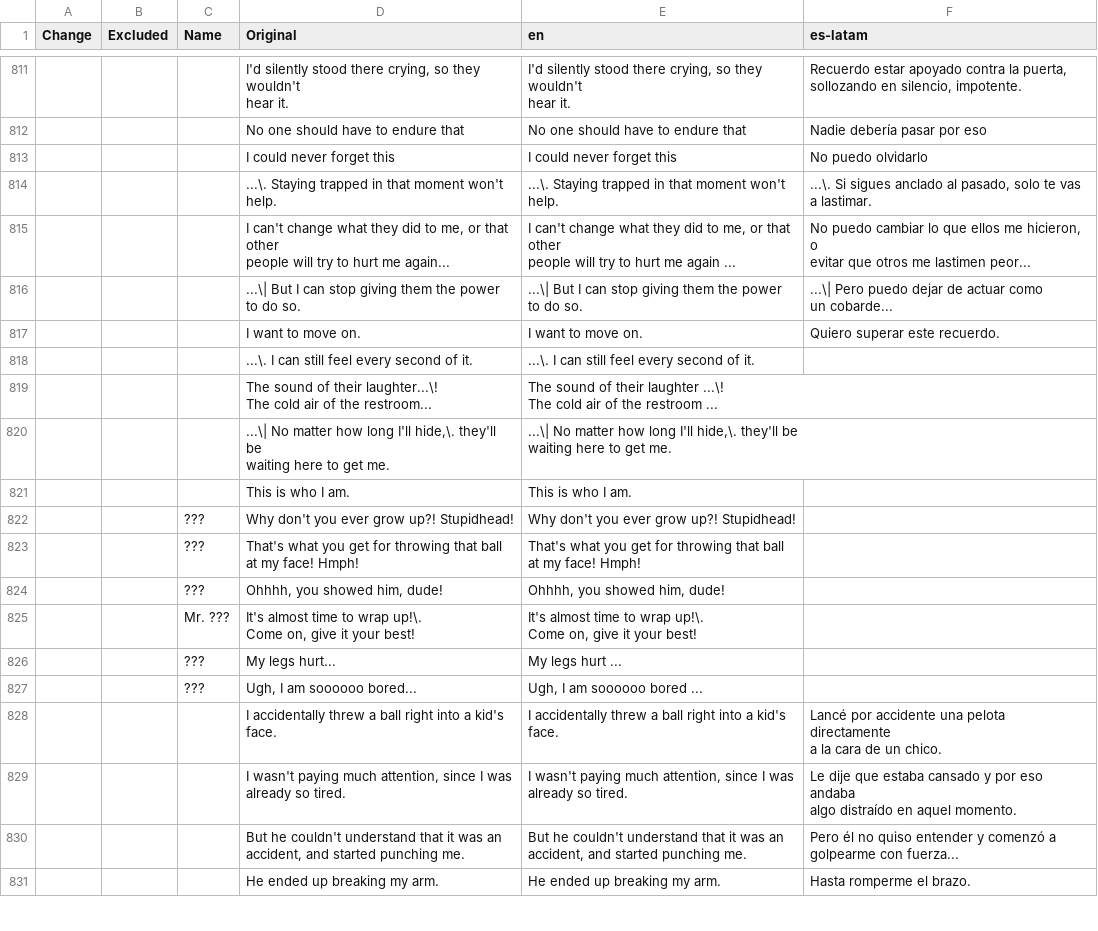
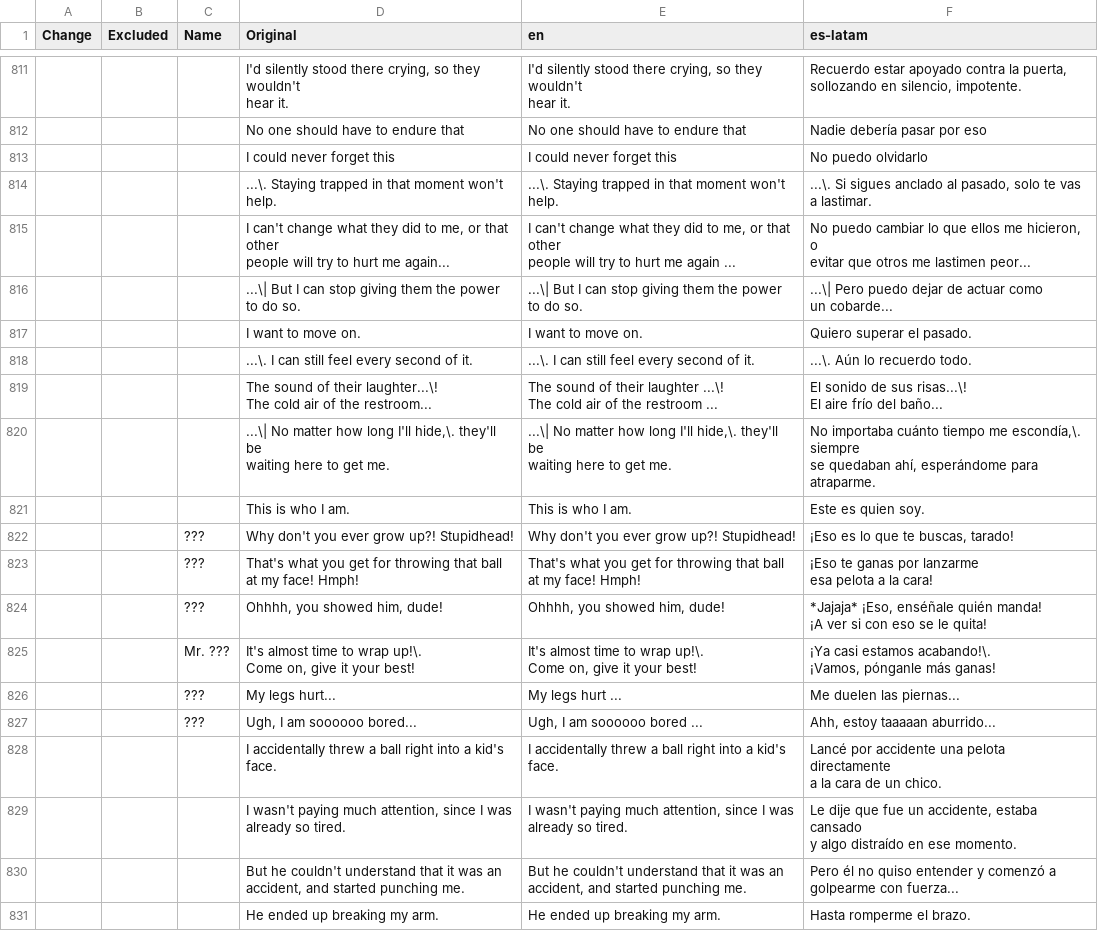
Before and after one commit to mixa-le/7-days, a CSV file: game_messages.csv, drawn as a sheet; only a part is shown, gaps mark what is left out; the diff covers the shown part only.

Commit message:
0.32

```diff
--- a/game_messages.csv
+++ b/game_messages.csv
@@ -1591,27 +1591,32 @@ evitar que otros me lastimen peor..."
 un cobarde..."
-;;;I want to move on.;I want to move on.;Quiero superar este recuerdo.
-;;;...\. I can still feel every second of it.;...\. I can still feel every second of it.;
-;;;"The sound of their laughter...\!
-The cold air of the restroom...";"The sound of their laughter ...\!
-The cold air of the restroom ...";
-;;;"...\| No matter how long I'll hide,\. they'll be
-waiting here to get me.";"...\| No matter how long I'll hide,\. they'll be
-waiting here to get me.";
-;;;This is who I am.;This is who I am.;
-;;???;Why don't you ever grow up?! Stupidhead!;Why don't you ever grow up?! Stupidhead!;
-;;???;"That's what you get for throwing that ball
-at my face! Hmph!";"That's what you get for throwing that ball
-at my face! Hmph!";
-;;???;Ohhhh, you showed him, dude!;Ohhhh, you showed him, dude!;
-;;Mr. ???;"It's almost time to wrap up!\.
-Come on, give it your best!";"It's almost time to wrap up!\.
-Come on, give it your best!";
-;;???;My legs hurt...;My legs hurt ...;
-;;???;Ugh, I am soooooo bored...;Ugh, I am soooooo bored ...;
+;;;I want to move on.;I want to move on.;Quiero superar el pasado.
+;;;...\. I can still feel every second of it.;...\. I can still feel every second of it.;...\. Aún lo recuerdo todo.
+;;;"The sound of their laughter...\!
+The cold air of the restroom...";"The sound of their laughter ...\!
+The cold air of the restroom ...";"El sonido de sus risas...\!
+El aire frío del baño..."
+;;;"...\| No matter how long I'll hide,\. they'll be
+waiting here to get me.";"...\| No matter how long I'll hide,\. they'll be
+waiting here to get me.";"No importaba cuánto tiempo me escondía,\. siempre
+se quedaban ahí, esperándome para atraparme."
+;;;This is who I am.;This is who I am.;Este es quien soy.
+;;???;Why don't you ever grow up?! Stupidhead!;Why don't you ever grow up?! Stupidhead!;¡Eso es lo que te buscas, tarado!
+;;???;"That's what you get for throwing that ball
+at my face! Hmph!";"That's what you get for throwing that ball
+at my face! Hmph!";"¡Eso te ganas por lanzarme
+esa pelota a la cara!"
+;;???;Ohhhh, you showed him, dude!;Ohhhh, you showed him, dude!;"*Jajaja* ¡Eso, enséñale quién manda!
+¡A ver si con eso se le quita!"
+;;Mr. ???;"It's almost time to wrap up!\.
+Come on, give it your best!";"It's almost time to wrap up!\.
+Come on, give it your best!";"¡Ya casi estamos acabando!\.
+¡Vamos, pónganle más ganas!"
+;;???;My legs hurt...;My legs hurt ...;Me duelen las piernas...
+;;???;Ugh, I am soooooo bored...;Ugh, I am soooooo bored ...;Ahh, estoy taaaaan aburrido...
 ;;;I accidentally threw a ball right into a kid's face.;I accidentally threw a ball right into a kid's face.;"Lancé por accidente una pelota directamente
 a la cara de un chico."
-;;;"I wasn't paying much attention, since I was
-already so tired.";"I wasn't paying much attention, since I was
-already so tired.";"Le dije que estaba cansado y por eso andaba
-algo distraído en aquel momento."
+;;;"I wasn't paying much attention, since I was
+already so tired.";"I wasn't paying much attention, since I was
+already so tired.";"Le dije que fue un accidente, estaba cansado
+y algo distraído en ese momento."
 ;;;"But he couldn't understand that it was an
```
Also changed, not shown: 117 edited cells elsewhere in this file.
